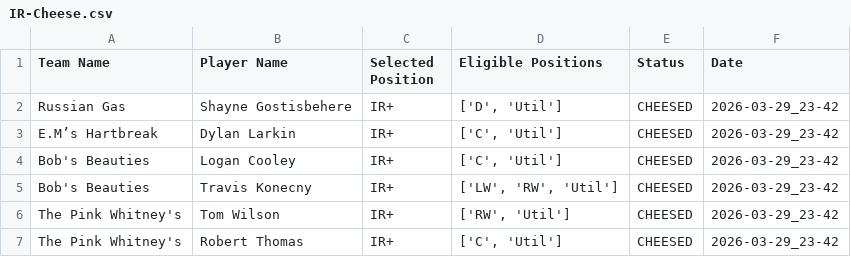
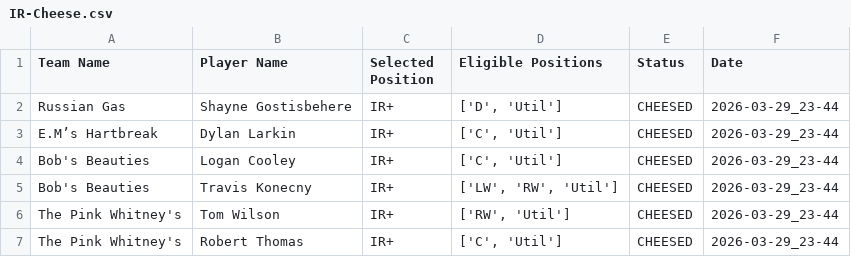
Before and after one commit to kuijps/yahoo-puck-bot, a CSV file: yahoo_puckbot/data/IR-Cheese.csv, drawn as a sheet.

```diff
--- a/yahoo_puckbot/data/IR-Cheese.csv
+++ b/yahoo_puckbot/data/IR-Cheese.csv
@@ -1,7 +1,7 @@
 Team Name,Player Name,Selected Position,Eligible Positions,Status,Date
-Russian Gas,Shayne Gostisbehere,IR+,"['D', 'Util']",CHEESED,2026-03-29_23-42
-E.M’s Hartbreak,Dylan Larkin,IR+,"['C', 'Util']",CHEESED,2026-03-29_23-42
-Bob's Beauties,Logan Cooley,IR+,"['C', 'Util']",CHEESED,2026-03-29_23-42
-Bob's Beauties,Travis Konecny,IR+,"['LW', 'RW', 'Util']",CHEESED,2026-03-29_23-42
-The Pink Whitney's,Tom Wilson,IR+,"['RW', 'Util']",CHEESED,2026-03-29_23-42
-The Pink Whitney's,Robert Thomas,IR+,"['C', 'Util']",CHEESED,2026-03-29_23-42
+Russian Gas,Shayne Gostisbehere,IR+,"['D', 'Util']",CHEESED,2026-03-29_23-44
+E.M’s Hartbreak,Dylan Larkin,IR+,"['C', 'Util']",CHEESED,2026-03-29_23-44
+Bob's Beauties,Logan Cooley,IR+,"['C', 'Util']",CHEESED,2026-03-29_23-44
+Bob's Beauties,Travis Konecny,IR+,"['LW', 'RW', 'Util']",CHEESED,2026-03-29_23-44
+The Pink Whitney's,Tom Wilson,IR+,"['RW', 'Util']",CHEESED,2026-03-29_23-44
+The Pink Whitney's,Robert Thomas,IR+,"['C', 'Util']",CHEESED,2026-03-29_23-44
```
Also changed, not shown: 1 other file.
